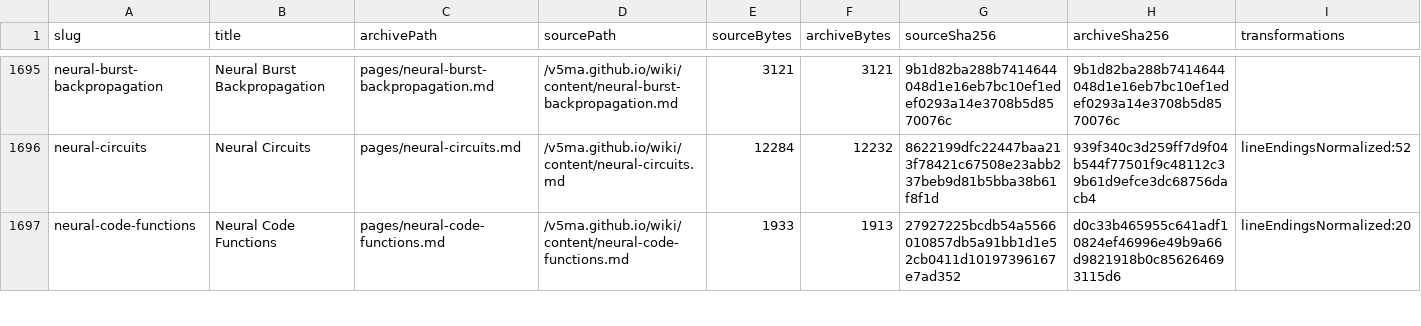
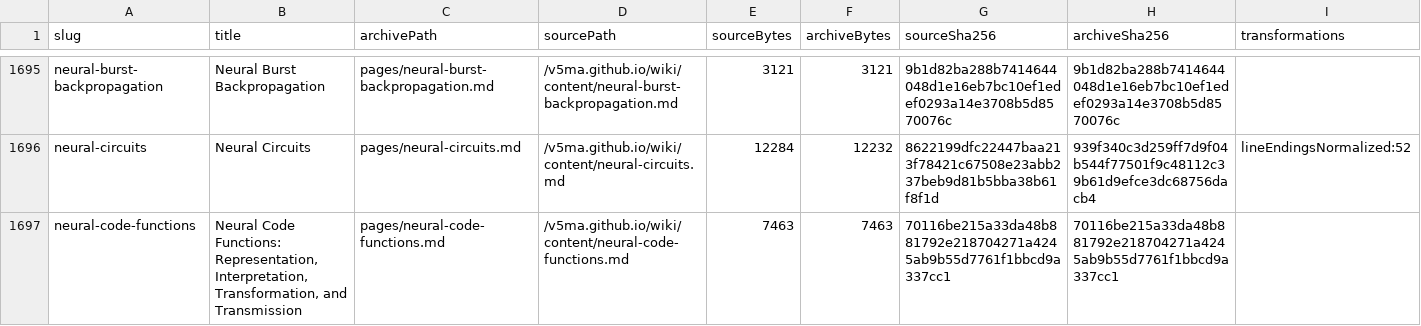
Before and after one commit to v5ma/selfawarenetworks, a CSV file: sanwiki/manifest-sha256.csv, drawn as a sheet; only a part is shown, gaps mark what is left out; the diff covers the shown part only.

Commit message:
Update SAN neural-code provenance cluster

```diff
--- a/sanwiki/manifest-sha256.csv
+++ b/sanwiki/manifest-sha256.csv
@@ -1696,2 +1696,2 @@
 "neural-circuits","Neural Circuits","pages/neural-circuits.md","/v5ma.github.io/wiki/content/neural-circuits.md","12284","12232","8622199dfc22447baa213f78421c67508e23abb237beb9d81b5bba38b61f8f1d","939f340c3d259ff7d9f04b544f77501f9c48112c39b61d9efce3dc68756dacb4","lineEndingsNormalized:52"
-"neural-code-functions","Neural Code Functions","pages/neural-code-functions.md","/v5ma.github.io/wiki/content/neural-code-functions.md","1933","1913","27927225bcdb54a5566010857db5a91bb1d1e52cb0411d10197396167e7ad352","d0c33b465955c641adf10824ef46996e49b9a66d9821918b0c856264693115d6","lineEndingsNormalized:20"
+"neural-code-functions","Neural Code Functions: Representation, Interpretation, Transformation, and Transmission","pages/neural-code-functions.md","/v5ma.github.io/wiki/content/neural-code-functions.md","7463","7463","70116be215a33da48b881792e218704271a4245ab9b55d7761f1bbcd9a337cc1","70116be215a33da48b881792e218704271a4245ab9b55d7761f1bbcd9a337cc1",""
```
Also changed, not shown: 21 edited cells elsewhere in this file, 8 other files.
